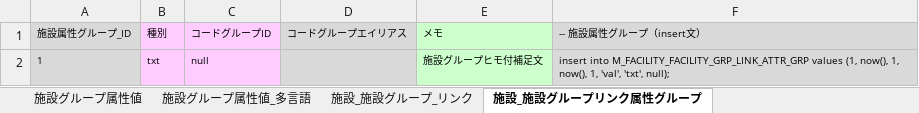
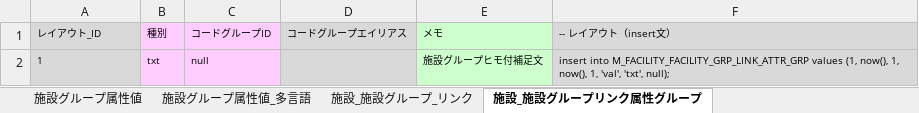
Before and after one commit to virtualex-project-x/melip-doc, an Excel workbook: 03_設計/04_DB/02_SQLコマンド/テストデータ作成ツール.xlsx, sheet 施設_施設グループリンク属性グループ, drawn as a sheet; values as stored, in another font and other column widths than the file's, no borders; the diff names each change by its address in the sheet, - before the commit and + after, or states it on an @@ line.

Commit message:
[modify]レイアウトオブジェクトグループのテストデータ作成

```diff
--- a/03_設計/04_DB/02_SQLコマンド/テストデータ作成ツール.xlsx (sheet 施設_施設グループリンク属性グループ)
+++ b/03_設計/04_DB/02_SQLコマンド/テストデータ作成ツール.xlsx (sheet 施設_施設グループリンク属性グループ)
-A1: 施設属性グループ_ID
+A1: レイアウト_ID
-F1: -- 施設属性グループ（insert文）
+F1: -- レイアウト（insert文）
```
Also changed, not shown: sheet レイアウトオブジェクト, sheet スクリーンオブジェクト, sheet 地域, sheet 施設グループ属性グループ, sheet 施設グループ, sheet 施設_施設グループリンク属性グループ_多言語, 17 more sheets, other sheet tabs, formulas that keep their value, 1 other file.
